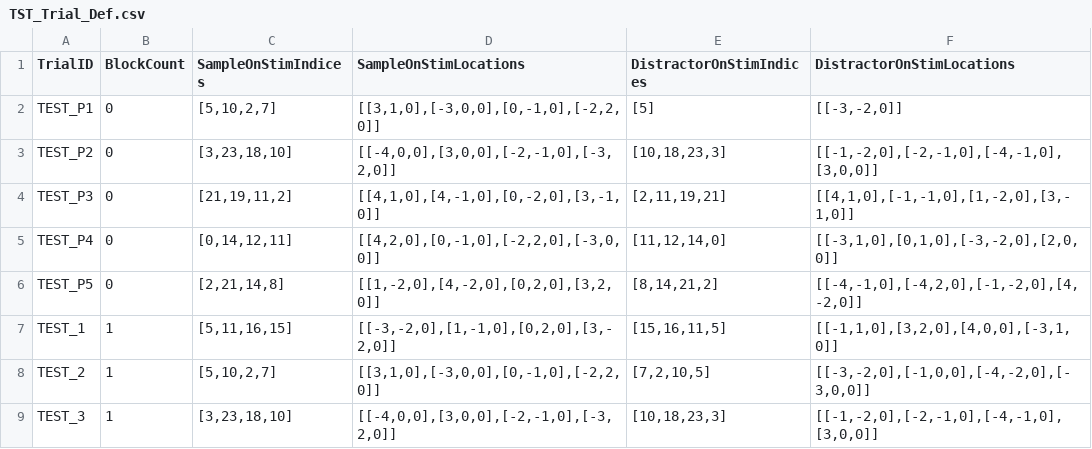
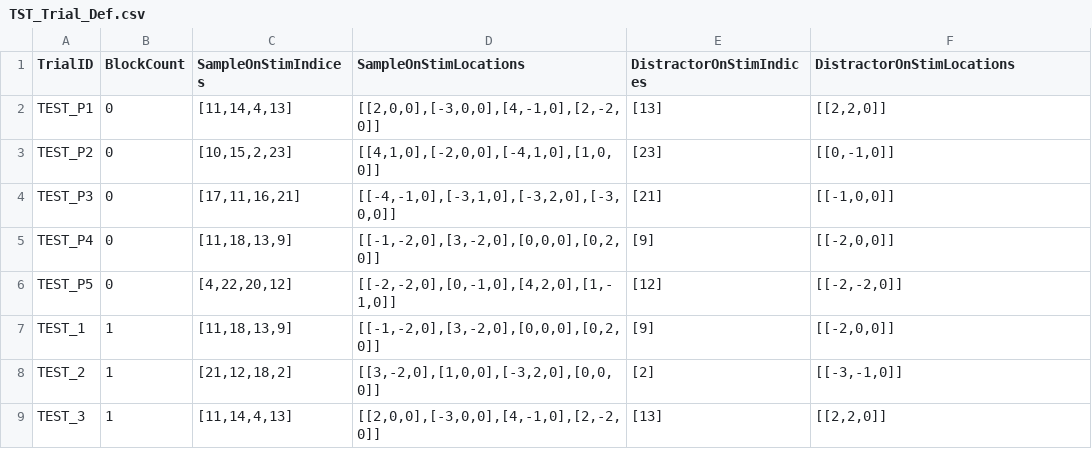
Before and after one commit to kylecoutray/NERV, a CSV file: _NERV/Assets/Resources/Configs/TST/TST_Trial_Def.csv, drawn as a sheet; only a part is shown; the diff covers the shown part only.

```diff
--- a/_NERV/Assets/Resources/Configs/TST/TST_Trial_Def.csv
+++ b/_NERV/Assets/Resources/Configs/TST/TST_Trial_Def.csv
@@ -1,9 +1,9 @@
 TrialID,BlockCount,SampleOnStimIndices,SampleOnStimLocations,DistractorOnStimIndices,DistractorOnStimLocations
-TEST_P1,0,"[5,10,2,7]","[[3,1,0],[-3,0,0],[0,-1,0],[-2,2,0]]","[5]","[[-3,-2,0]]"
-TEST_P2,0,"[3,23,18,10]","[[-4,0,0],[3,0,0],[-2,-1,0],[-3,2,0]]","[10,18,23,3]","[[-1,-2,0],[-2,-1,0],[-4,-1,0],[3,0,0]]"
-TEST_P3,0,"[21,19,11,2]","[[4,1,0],[4,-1,0],[0,-2,0],[3,-1,0]]","[2,11,19,21]","[[4,1,0],[-1,-1,0],[1,-2,0],[3,-1,0]]"
-TEST_P4,0,"[0,14,12,11]","[[4,2,0],[0,-1,0],[-2,2,0],[-3,0,0]]","[11,12,14,0]","[[-3,1,0],[0,1,0],[-3,-2,0],[2,0,0]]"
-TEST_P5,0,"[2,21,14,8]","[[1,-2,0],[4,-2,0],[0,2,0],[3,2,0]]","[8,14,21,2]","[[-4,-1,0],[-4,2,0],[-1,-2,0],[4,-2,0]]"
-TEST_1,1,"[5,11,16,15]","[[-3,-2,0],[1,-1,0],[0,2,0],[3,-2,0]]","[15,16,11,5]","[[-1,1,0],[3,2,0],[4,0,0],[-3,1,0]]"
-TEST_2,1,"[5,10,2,7]","[[3,1,0],[-3,0,0],[0,-1,0],[-2,2,0]]","[7,2,10,5]","[[-3,-2,0],[-1,0,0],[-4,-2,0],[-3,0,0]]"
-TEST_3,1,"[3,23,18,10]","[[-4,0,0],[3,0,0],[-2,-1,0],[-3,2,0]]","[10,18,23,3]","[[-1,-2,0],[-2,-1,0],[-4,-1,0],[3,0,0]]"
+TEST_P1,0,"[11,14,4,13]","[[2,0,0],[-3,0,0],[4,-1,0],[2,-2,0]]","[13]","[[2,2,0]]"
+TEST_P2,0,"[10,15,2,23]","[[4,1,0],[-2,0,0],[-4,1,0],[1,0,0]]","[23]","[[0,-1,0]]"
+TEST_P3,0,"[17,11,16,21]","[[-4,-1,0],[-3,1,0],[-3,2,0],[-3,0,0]]","[21]","[[-1,0,0]]"
+TEST_P4,0,"[11,18,13,9]","[[-1,-2,0],[3,-2,0],[0,0,0],[0,2,0]]","[9]","[[-2,0,0]]"
+TEST_P5,0,"[4,22,20,12]","[[-2,-2,0],[0,-1,0],[4,2,0],[1,-1,0]]","[12]","[[-2,-2,0]]"
+TEST_1,1,"[11,18,13,9]","[[-1,-2,0],[3,-2,0],[0,0,0],[0,2,0]]","[9]","[[-2,0,0]]"
+TEST_2,1,"[21,12,18,2]","[[3,-2,0],[1,0,0],[-3,2,0],[0,0,0]]","[2]","[[-3,-1,0]]"
+TEST_3,1,"[11,14,4,13]","[[2,0,0],[-3,0,0],[4,-1,0],[2,-2,0]]","[13]","[[2,2,0]]"
```
Also changed, not shown: 36 edited cells elsewhere in this file, 14 other files.
